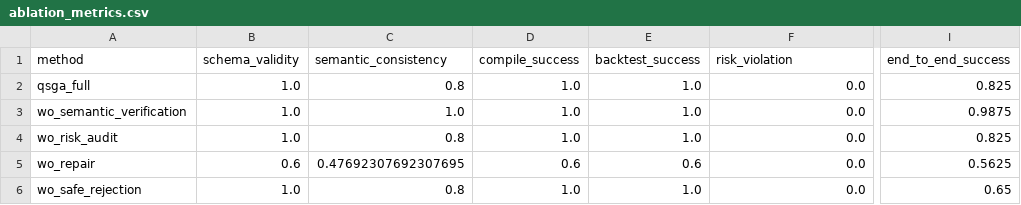
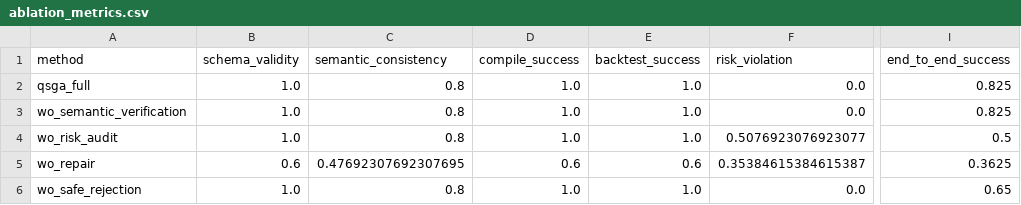
Before and after one commit to MapleQiAN/QSGA, a CSV file: experiments/results/ablation_metrics.csv, drawn as a sheet; only a part is shown, gaps mark what is left out; the diff names each change by its address in the sheet, - before the commit and + after, or states it on an @@ line.

```diff
--- a/experiments/results/ablation_metrics.csv
+++ b/experiments/results/ablation_metrics.csv
-C3 (semantic_consistency): 1.0
+C3 (semantic_consistency): 0.8
-I3 (end_to_end_success): 0.9875
+I3 (end_to_end_success): 0.825
-F4 (risk_violation): 0.0
+F4 (risk_violation): 0.5076923076923077
-I4 (end_to_end_success): 0.825
+I4 (end_to_end_success): 0.5
-F5 (risk_violation): 0.0
+F5 (risk_violation): 0.35384615384615387
-I5 (end_to_end_success): 0.5625
+I5 (end_to_end_success): 0.3625
```
Also changed, not shown: experiments/results/ablation_results.csv, experiments/results/baseline_metrics.csv, 19 other files.
